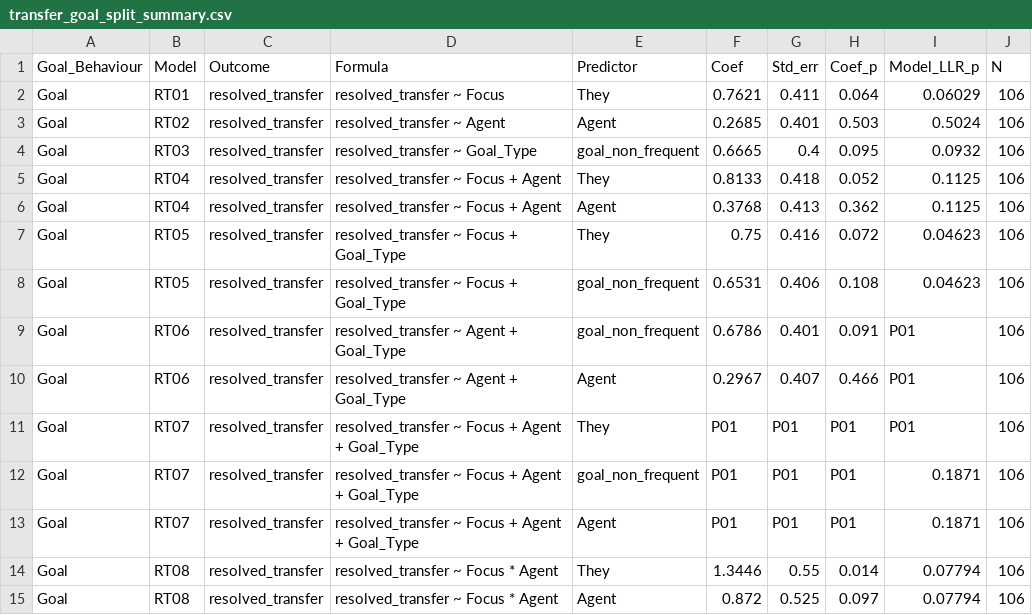
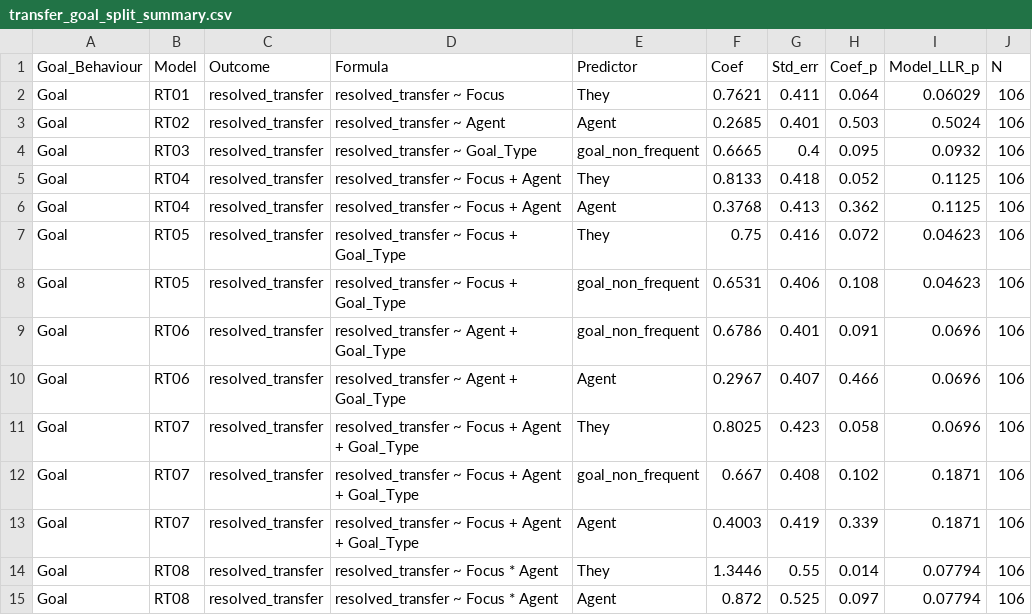
Before and after one commit to RoSoMu/counterfactual-desiderative-processing, a CSV file: reports/tables/transfer_goal_split_summary.csv, drawn as a sheet; only a part is shown.

```diff
--- a/reports/tables/transfer_goal_split_summary.csv
+++ b/reports/tables/transfer_goal_split_summary.csv
@@ -8,7 +8,7 @@ Goal,RT05,resolved_transfer,resolved_transfer ~ Focus + Goal_Type,They,0.75,0.41
 Goal,RT05,resolved_transfer,resolved_transfer ~ Focus + Goal_Type,goal_non_frequent,0.6531,0.406,0.108,0.04623,106
-Goal,RT06,resolved_transfer,resolved_transfer ~ Agent + Goal_Type,goal_non_frequent,0.6786,0.401,0.091,P01,106
-Goal,RT06,resolved_transfer,resolved_transfer ~ Agent + Goal_Type,Agent,0.2967,0.407,0.466,P01,106
-Goal,RT07,resolved_transfer,resolved_transfer ~ Focus + Agent + Goal_Type,They,P01,P01,P01,P01,106
-Goal,RT07,resolved_transfer,resolved_transfer ~ Focus + Agent + Goal_Type,goal_non_frequent,P01,P01,P01,0.1871,106
-Goal,RT07,resolved_transfer,resolved_transfer ~ Focus + Agent + Goal_Type,Agent,P01,P01,P01,0.1871,106
+Goal,RT06,resolved_transfer,resolved_transfer ~ Agent + Goal_Type,goal_non_frequent,0.6786,0.401,0.091,0.0696,106
+Goal,RT06,resolved_transfer,resolved_transfer ~ Agent + Goal_Type,Agent,0.2967,0.407,0.466,0.0696,106
+Goal,RT07,resolved_transfer,resolved_transfer ~ Focus + Agent + Goal_Type,They,0.8025,0.423,0.058,0.0696,106
+Goal,RT07,resolved_transfer,resolved_transfer ~ Focus + Agent + Goal_Type,goal_non_frequent,0.667,0.408,0.102,0.1871,106
+Goal,RT07,resolved_transfer,resolved_transfer ~ Focus + Agent + Goal_Type,Agent,0.4003,0.419,0.339,0.1871,106
 Goal,RT08,resolved_transfer,resolved_transfer ~ Focus * Agent,They,1.3446,0.55,0.014,0.07794,106
```
Also changed, not shown: reports/tables/transfer_combined_summary.csv, 2 other files.
